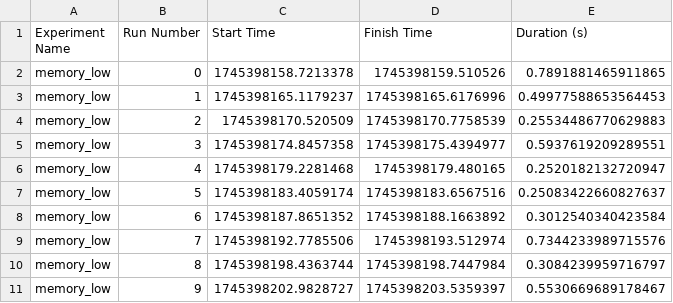
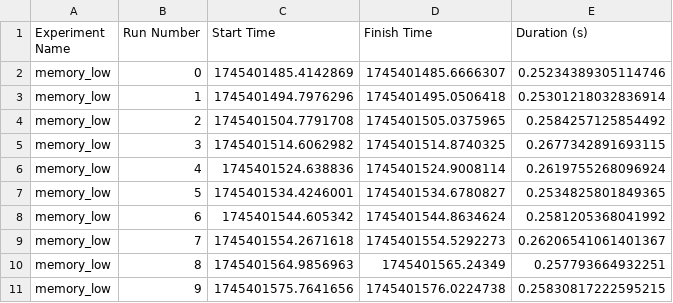
Before and after one commit to RinskeCapgemini/ContainersRTES, a CSV file: logs/memory_logs/m3/experiment/memory_low_time.csv, drawn as a sheet.

```diff
--- a/logs/memory_logs/m3/experiment/memory_low_time.csv
+++ b/logs/memory_logs/m3/experiment/memory_low_time.csv
@@ -1,11 +1,11 @@
 Experiment Name,Run Number,Start Time,Finish Time,Duration (s)
-memory_low,0,1745398158.7213378,1745398159.510526,0.7891881465911865
-memory_low,1,1745398165.1179237,1745398165.6176996,0.49977588653564453
-memory_low,2,1745398170.520509,1745398170.7758539,0.25534486770629883
-memory_low,3,1745398174.8457358,1745398175.4394977,0.5937619209289551
-memory_low,4,1745398179.2281468,1745398179.480165,0.2520182132720947
-memory_low,5,1745398183.4059174,1745398183.6567516,0.25083422660827637
-memory_low,6,1745398187.8651352,1745398188.1663892,0.3012540340423584
-memory_low,7,1745398192.7785506,1745398193.512974,0.7344233989715576
-memory_low,8,1745398198.4363744,1745398198.7447984,0.3084239959716797
-memory_low,9,1745398202.9828727,1745398203.5359397,0.5530669689178467
+memory_low,0,1745401485.4142869,1745401485.6666307,0.25234389305114746
+memory_low,1,1745401494.7976296,1745401495.0506418,0.25301218032836914
+memory_low,2,1745401504.7791708,1745401505.0375965,0.2584257125854492
+memory_low,3,1745401514.6062982,1745401514.8740325,0.2677342891693115
+memory_low,4,1745401524.638836,1745401524.9008114,0.2619755268096924
+memory_low,5,1745401534.4246001,1745401534.6780827,0.2534825801849365
+memory_low,6,1745401544.605342,1745401544.8634624,0.2581205368041992
+memory_low,7,1745401554.2671618,1745401554.5292273,0.26206541061401367
+memory_low,8,1745401564.9856963,1745401565.24349,0.257793664932251
+memory_low,9,1745401575.7641656,1745401576.0224738,0.25830817222595215
```
Also changed, not shown: logs/memory_logs/m3/experiment/memory_low_container_time.csv, logs/memory_logs/m3/experiment/memory_low_usage.csv, 12 other files.
